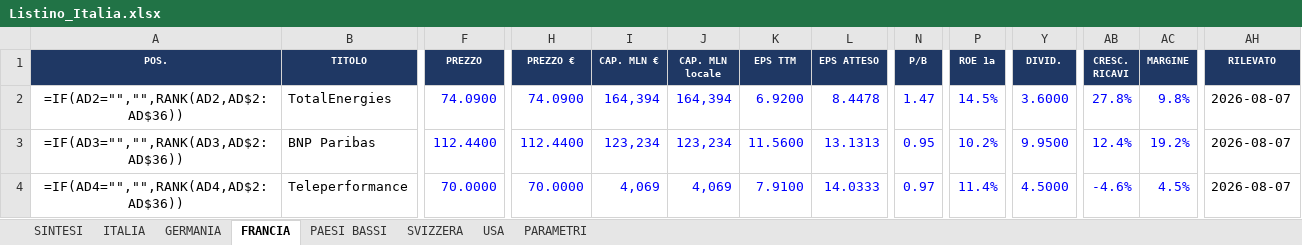
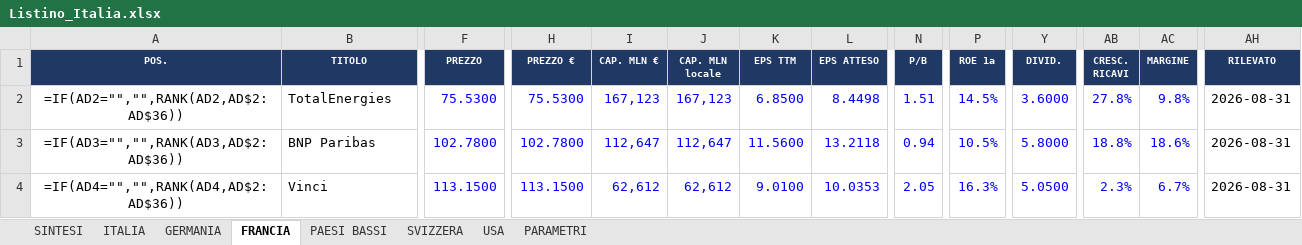
Before and after one commit to FPTechResearch/listino-dati, an Excel workbook: Listino_Italia.xlsx, sheet FRANCIA, drawn as a sheet; only a part is shown, gaps mark what is left out; values as stored, in another font and other column widths than the file's, no borders; formulas without a stored value are shown as written; conditional formats not drawn; the diff covers the shown part only; the diff names each change by its address in the sheet, - before the commit and + after, or states it on an @@ line.

```diff
--- a/Listino_Italia.xlsx (sheet FRANCIA)
+++ b/Listino_Italia.xlsx (sheet FRANCIA)
-F2 (PREZZO): 74.0900
+F2 (PREZZO): 75.5300
-H2 (PREZZO €): 74.0900
+H2 (PREZZO €): 75.5300
-I2 (CAP. MLN €): 164,394
+I2 (CAP. MLN €): 167,123
-J2 (CAP. MLN locale): 164,394
+J2 (CAP. MLN locale): 167,123
-K2 (EPS TTM): 6.9200
+K2 (EPS TTM): 6.8500
-L2 (EPS ATTESO): 8.4478
+L2 (EPS ATTESO): 8.4498
-N2 (P/B): 1.47
+N2 (P/B): 1.51
-AH2:AH4 (RILEVATO): 2026-08-07
+AH2:AH4 (RILEVATO): 2026-08-31
-F3 (PREZZO): 112.4400
+F3 (PREZZO): 102.7800
-H3 (PREZZO €): 112.4400
+H3 (PREZZO €): 102.7800
-I3 (CAP. MLN €): 123,234
+I3 (CAP. MLN €): 112,647
-J3 (CAP. MLN locale): 123,234
+J3 (CAP. MLN locale): 112,647
-L3 (EPS ATTESO): 13.1313
+L3 (EPS ATTESO): 13.2118
-N3 (P/B): 0.95
+N3 (P/B): 0.94
-P3 (ROE 1a): 10.2%
+P3 (ROE 1a): 10.5%
-Y3 (DIVID.): 9.9500
+Y3 (DIVID.): 5.8000
-AB3 (CRESC. RICAVI): 12.4%
+AB3 (CRESC. RICAVI): 18.8%
-AC3 (MARGINE): 19.2%
+AC3 (MARGINE): 18.6%
-B4 (TITOLO): Teleperformance
+B4 (TITOLO): Vinci
-F4 (PREZZO): 70.0000
+F4 (PREZZO): 113.1500
-H4 (PREZZO €): 70.0000
+H4 (PREZZO €): 113.1500
-I4 (CAP. MLN €): 4,069
+I4 (CAP. MLN €): 62,612
-J4 (CAP. MLN locale): 4,069
+J4 (CAP. MLN locale): 62,612
-K4 (EPS TTM): 7.9100
+K4 (EPS TTM): 9.0100
-L4 (EPS ATTESO): 14.0333
+L4 (EPS ATTESO): 10.0353
-N4 (P/B): 0.97
+N4 (P/B): 2.05
-P4 (ROE 1a): 11.4%
+P4 (ROE 1a): 16.3%
-Y4 (DIVID.): 4.5000
+Y4 (DIVID.): 5.0500
-AB4 (CRESC. RICAVI): -4.6%
+AB4 (CRESC. RICAVI): 2.3%
-AC4 (MARGINE): 4.5%
+AC4 (MARGINE): 6.7%
```
Also changed, not shown: 639 edited cells elsewhere in this sheet, sheet USA, sheet ITALIA, sheet GERMANIA, sheet SVIZZERA, sheet PAESI BASSI, 3 other files.
